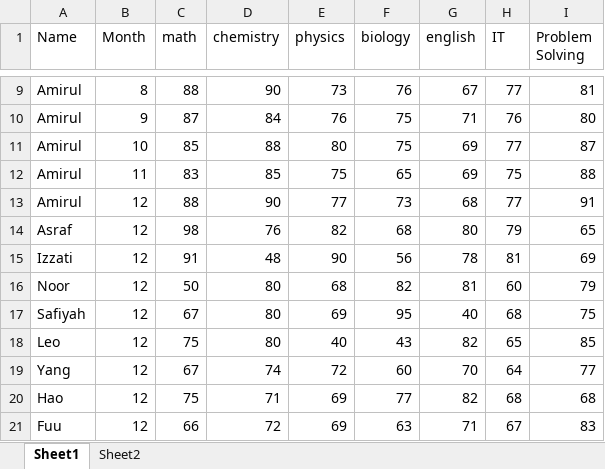
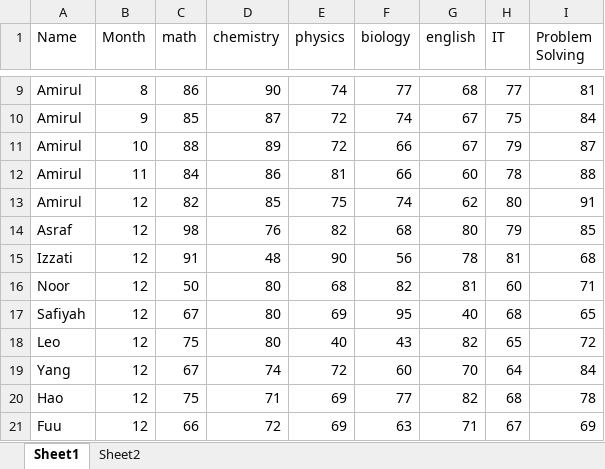
Before and after one commit to sheikhhanif/IntellEdu, an Excel workbook: all_student.xlsx, sheet Sheet1, drawn as a sheet; only a part is shown, gaps mark what is left out; values as stored, in another font and other column widths than the file's, no borders; removed rows and columns are numbered as before the commit, all else as after; the diff covers the shown part only; the diff names each change by its address in the sheet, - before the commit and + after, or states it on an @@ line.

```diff
--- a/all_student.xlsx (sheet Sheet1)
+++ b/all_student.xlsx (sheet Sheet1)
-C9 (math): 88
+C9 (math): 86
-E9 (physics): 73
+E9 (physics): 74
-F9 (biology): 76
+F9 (biology): 77
-G9 (english): 67
+G9 (english): 68
-row 10: Amirul | 9 | 87 | 84 | 76 | 75 | 71 | 76 | 80
+row 10: Amirul | 9 | 85 | 87 | 72 | 74 | 67 | 75 | 84
-C11 (math): 85
+C11 (math): 88
-D11 (chemistry): 88
+D11 (chemistry): 89
-E11 (physics): 80
+E11 (physics): 72
-F11 (biology): 75
+F11 (biology): 66
-G11 (english): 69
+G11 (english): 67
-H11 (IT): 77
+H11 (IT): 79
-C12 (math): 83
+C12 (math): 84
-D12 (chemistry): 85
+D12 (chemistry): 86
-E12 (physics): 75
+E12 (physics): 81
-F12 (biology): 65
+F12 (biology): 66
-G12 (english): 69
+G12 (english): 60
-H12 (IT): 75
+H12 (IT): 78
-C13 (math): 88
+C13 (math): 82
-D13 (chemistry): 90
+D13 (chemistry): 85
-E13 (physics): 77
+E13 (physics): 75
-F13 (biology): 73
+F13 (biology): 74
-G13 (english): 68
+G13 (english): 62
-H13 (IT): 77
+H13 (IT): 80
-I14 (Problem Solving): 65
+I14 (Problem Solving): 85
-I15 (Problem Solving): 69
+I15 (Problem Solving): 68
-I16 (Problem Solving): 79
+I16 (Problem Solving): 71
-I17 (Problem Solving): 75
+I17 (Problem Solving): 65
-I18 (Problem Solving): 85
+I18 (Problem Solving): 72
-I19 (Problem Solving): 77
+I19 (Problem Solving): 84
-I20 (Problem Solving): 68
+I20 (Problem Solving): 78
-I21 (Problem Solving): 83
+I21 (Problem Solving): 69
```
Also changed, not shown: 1 added row, 1 removed row and 60 edited cells elsewhere in this sheet, sheet Sheet2, 5 other files.
